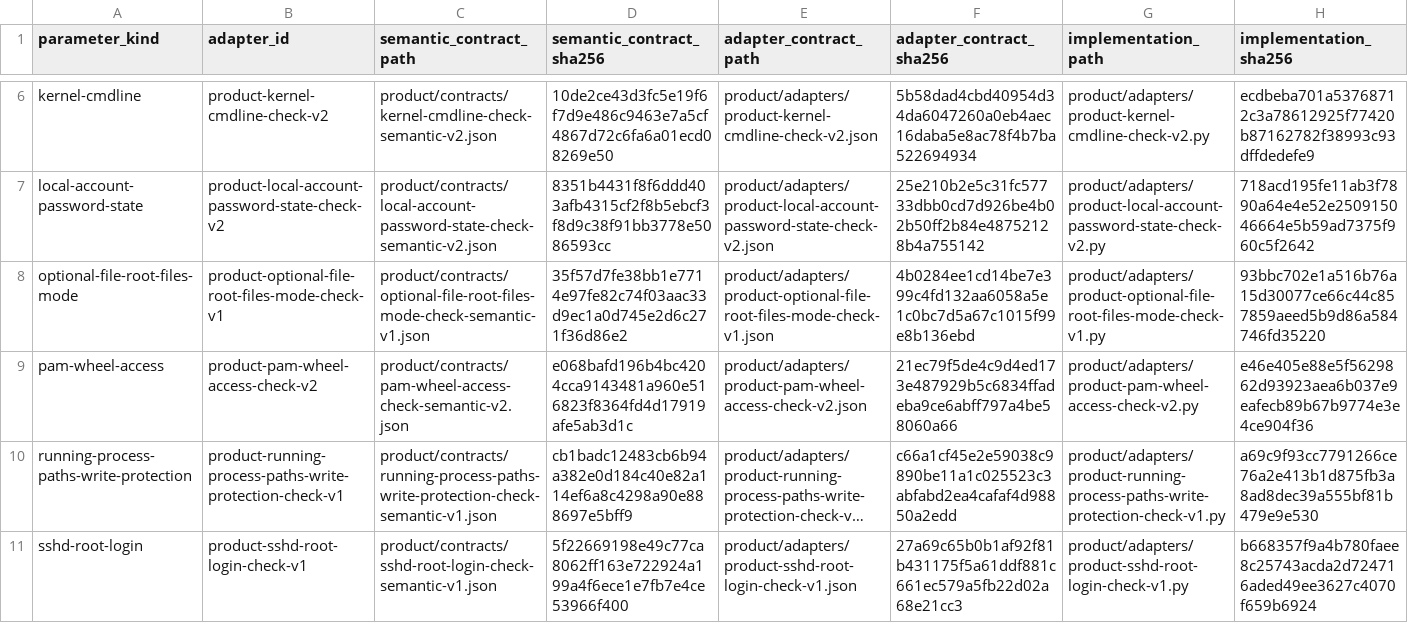
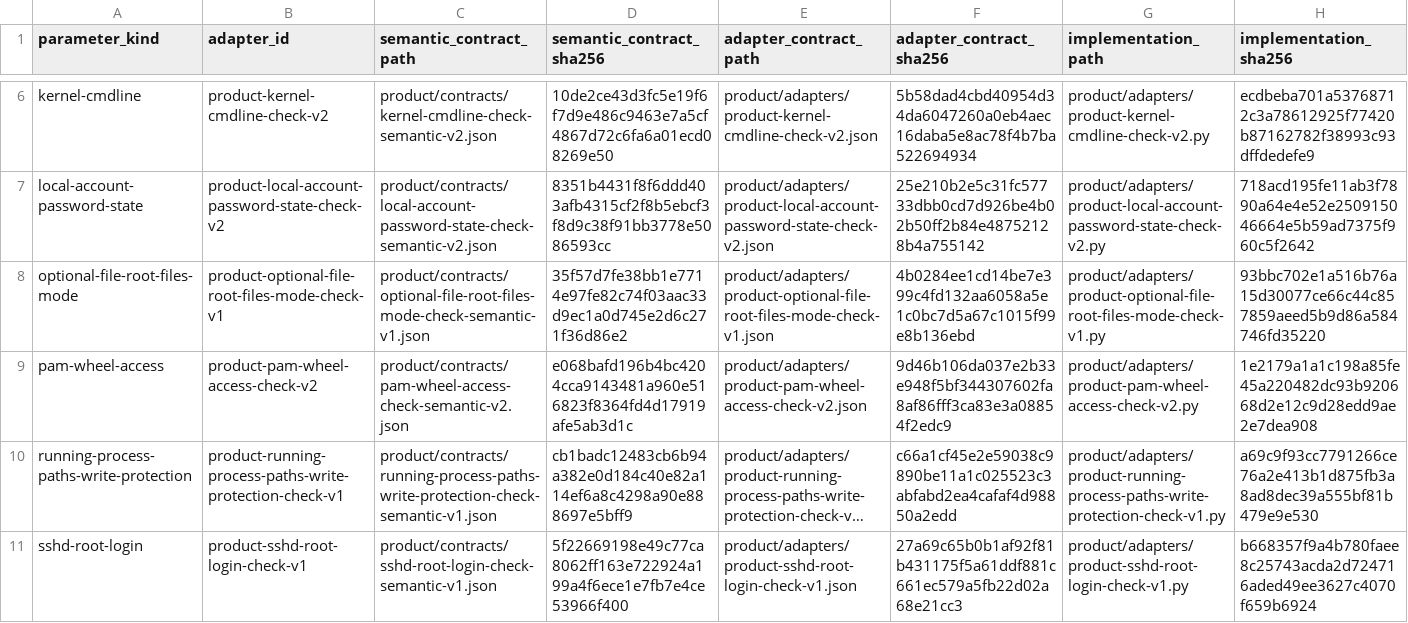
Before and after one commit to rasav65/SecureLinux-Policy, a TSV file: product/ADAPTER-REGISTRY.tsv, drawn as a sheet; only a part is shown, gaps mark what is left out; long unchanged cells end in …; the diff names each change by its address in the sheet, - before the commit and + after, or states it on an @@ line.

Commit message:
product: pam-wheel-access разбирает проверенные байты; каталог состояния и flock в dispatcher
pam-wheel-access-v2: файл читается один раз (od), разбор идёт по тем же байтам без
повторного открытия — исчезновение файла между проверкой и разбором больше не даёт
VALUE/FAIL вместо ERROR.

APPLY-dispatcher: каталог состояния — не симлинк, каталог, владелец root, без битов 022;
родитель — root, без o+w (группа root/syslog допустима: на Ubuntu /var/log root:syslog
0775); иначе отказ до записи. flock(LOCK_EX|LOCK_NB) на .lock: второй экземпляр —
"already running" без мутаций и без отчёта. Тесты добавлены первыми.

CHECK_SHA256 be828dae…5128.

```diff
--- a/product/ADAPTER-REGISTRY.tsv
+++ b/product/ADAPTER-REGISTRY.tsv
-F9 (adapter_contract_sha256): 21ec79f5de4c9d4ed173e487929b5c6834ffadeba9ce6abff797a4be58060a66
+F9 (adapter_contract_sha256): 9d46b106da037e2b33e948f5bf344307602fa8af86fff3ca83e3a08854f2edc9
-H9 (implementation_sha256): e46e405e88e5f5629862d93923aea6b037e9eafecb89b67b9774e3e4ce904f36
+H9 (implementation_sha256): 1e2179a1a1c198a85fe45a220482dc93b920668d2e12c9d28edd9ae2e7dea908
```
Also changed, not shown: 19 other files.
